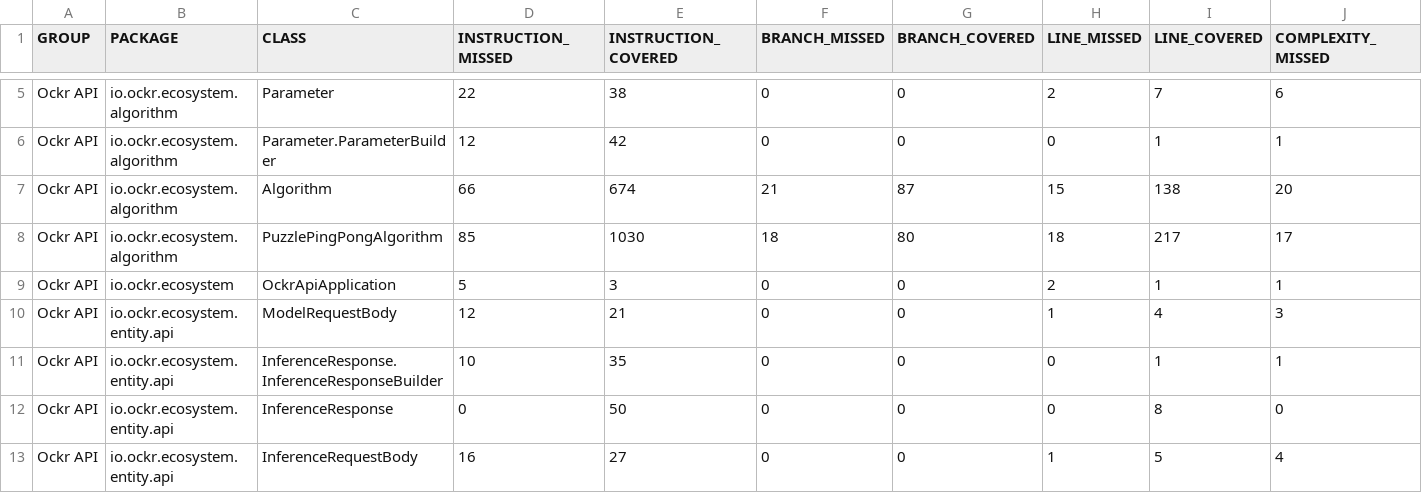
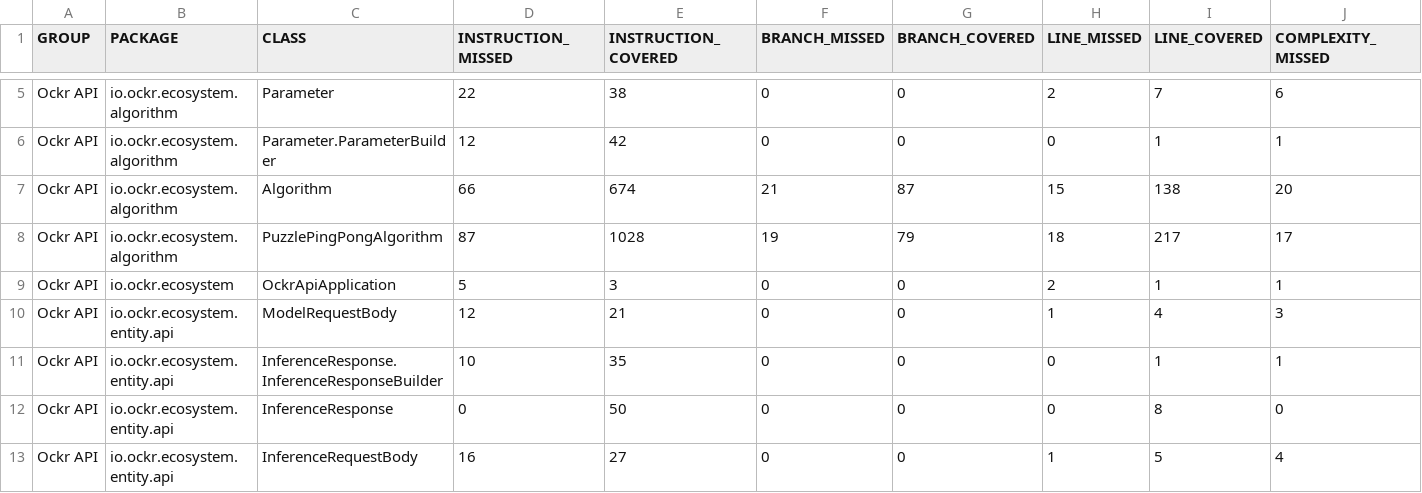
Before and after one commit to ockr-io/ockr-api, a CSV file: coverage-report/jacoco.csv, drawn as a sheet; only a part is shown, gaps mark what is left out; the diff names each change by its address in the sheet, - before the commit and + after, or states it on an @@ line.

```diff
--- a/coverage-report/jacoco.csv
+++ b/coverage-report/jacoco.csv
-D8 (INSTRUCTION_MISSED): 85
+D8 (INSTRUCTION_MISSED): 87
-E8 (INSTRUCTION_COVERED): 1030
+E8 (INSTRUCTION_COVERED): 1028
-F8 (BRANCH_MISSED): 18
+F8 (BRANCH_MISSED): 19
-G8 (BRANCH_COVERED): 80
+G8 (BRANCH_COVERED): 79
```
Also changed, not shown: 7 other files.
